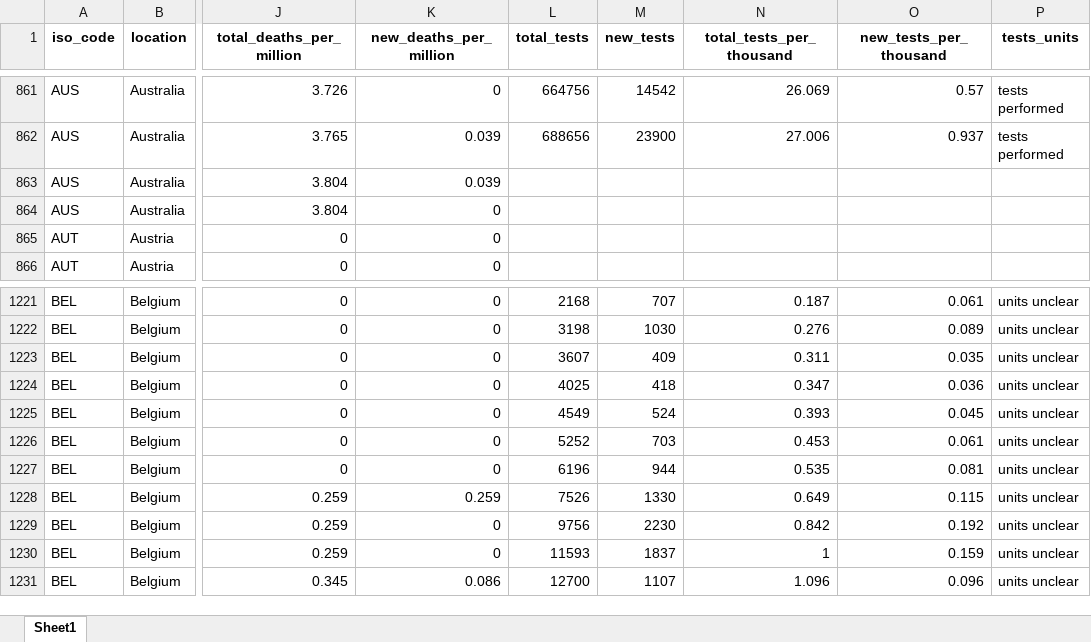
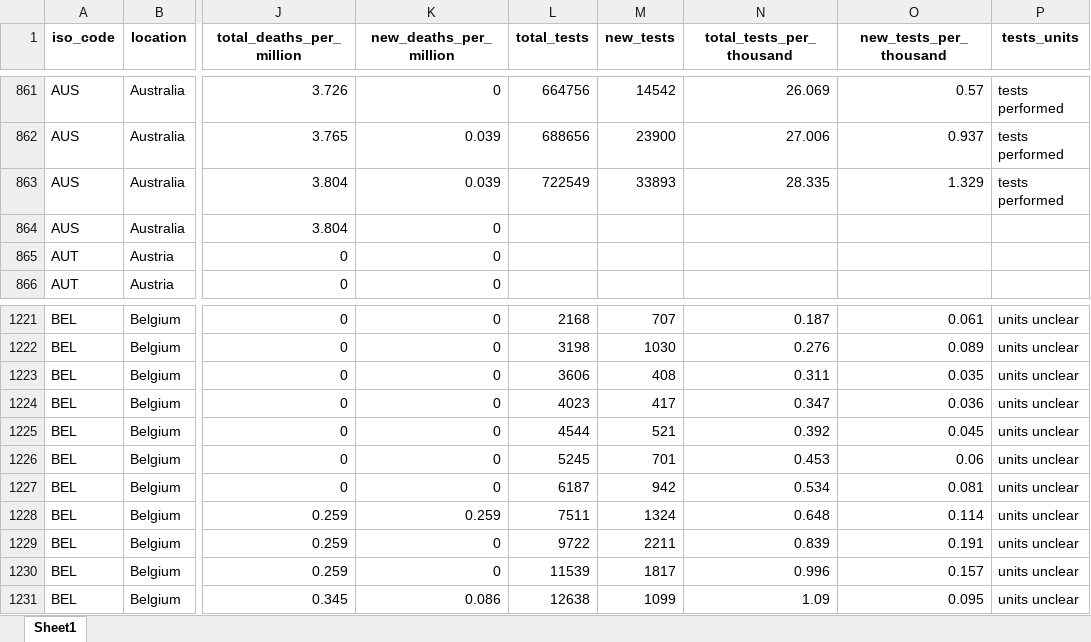
Before and after one commit to hjstein/covid-19-data, an Excel workbook: public/data/owid-covid-data.xlsx, sheet Sheet1, drawn as a sheet; only a part is shown, gaps mark what is left out; values as stored, in another font and other column widths than the file's, no borders; the diff covers the shown part only; the diff names each change by its address in the sheet, - before the commit and + after, or states it on an @@ line.

```diff
--- a/public/data/owid-covid-data.xlsx (sheet Sheet1)
+++ b/public/data/owid-covid-data.xlsx (sheet Sheet1)
-L863 (total_tests): (empty)
+L863 (total_tests): 722549
-M863 (new_tests): (empty)
+M863 (new_tests): 33893
-N863 (total_tests_per_thousand): (empty)
+N863 (total_tests_per_thousand): 28.335
-O863 (new_tests_per_thousand): (empty)
+O863 (new_tests_per_thousand): 1.329
-P863 (tests_units): (empty)
+P863 (tests_units): tests performed
-L1223 (total_tests): 3607
+L1223 (total_tests): 3606
-M1223 (new_tests): 409
+M1223 (new_tests): 408
-L1224 (total_tests): 4025
+L1224 (total_tests): 4023
-M1224 (new_tests): 418
+M1224 (new_tests): 417
-L1225 (total_tests): 4549
+L1225 (total_tests): 4544
-M1225 (new_tests): 524
+M1225 (new_tests): 521
-N1225 (total_tests_per_thousand): 0.393
+N1225 (total_tests_per_thousand): 0.392
-L1226 (total_tests): 5252
+L1226 (total_tests): 5245
-M1226 (new_tests): 703
+M1226 (new_tests): 701
-O1226 (new_tests_per_thousand): 0.061
+O1226 (new_tests_per_thousand): 0.06
-L1227 (total_tests): 6196
+L1227 (total_tests): 6187
-M1227 (new_tests): 944
+M1227 (new_tests): 942
-N1227 (total_tests_per_thousand): 0.535
+N1227 (total_tests_per_thousand): 0.534
-L1228 (total_tests): 7526
+L1228 (total_tests): 7511
-M1228 (new_tests): 1330
+M1228 (new_tests): 1324
-N1228 (total_tests_per_thousand): 0.649
+N1228 (total_tests_per_thousand): 0.648
-O1228 (new_tests_per_thousand): 0.115
+O1228 (new_tests_per_thousand): 0.114
-L1229 (total_tests): 9756
+L1229 (total_tests): 9722
-M1229 (new_tests): 2230
+M1229 (new_tests): 2211
-N1229 (total_tests_per_thousand): 0.842
+N1229 (total_tests_per_thousand): 0.839
-O1229 (new_tests_per_thousand): 0.192
+O1229 (new_tests_per_thousand): 0.191
-L1230 (total_tests): 11593
+L1230 (total_tests): 11539
-M1230 (new_tests): 1837
+M1230 (new_tests): 1817
-N1230 (total_tests_per_thousand): 1
+N1230 (total_tests_per_thousand): 0.996
-O1230 (new_tests_per_thousand): 0.159
+O1230 (new_tests_per_thousand): 0.157
-L1231 (total_tests): 12700
+L1231 (total_tests): 12638
-M1231 (new_tests): 1107
+M1231 (new_tests): 1099
-N1231 (total_tests_per_thousand): 1.096
+N1231 (total_tests_per_thousand): 1.09
-O1231 (new_tests_per_thousand): 0.096
+O1231 (new_tests_per_thousand): 0.095
```
Also changed, not shown: 1 added row, 1 removed row and 1546 edited cells elsewhere in this sheet, 4 other files.
